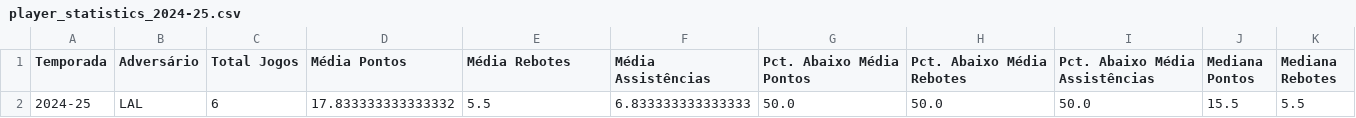
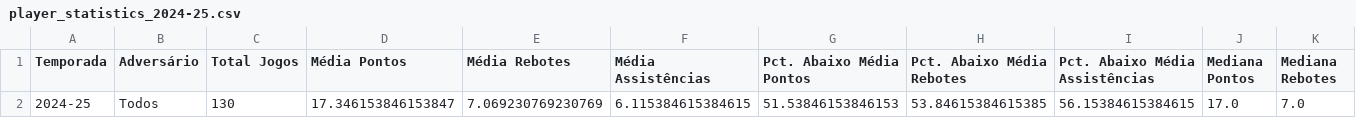
Before and after one commit to bennie10colado/AI-tlanta-Hawks, a CSV file: data/player_statistics_2024-25.csv, drawn as a sheet; only a part is shown; removed rows and columns are numbered as before the commit, all else as after; rows hold the shown columns only; the diff names each change by its address in the sheet, - before the commit and + after, or states it on an @@ line.

```diff
--- a/data/player_statistics_2024-25.csv
+++ b/data/player_statistics_2024-25.csv
-row 2: 2024-25 | LAL | 6 | 17.833333333333332 | 5.5 | 6.833333333333333 | 50.0 | 50.0 | 50.0 | 15.5 | 5.5
+row 2: 2024-25 | Todos | 130 | 17.346153846153847 | 7.069230769230769 | 6.115384615384615 | 51.53846153846153 | 53.84615384615385 | 56.15384615384615 | 17.0 | 7.0
```
Also changed, not shown: 7 other files.
